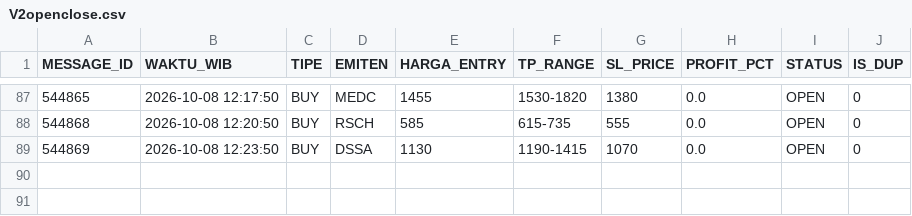
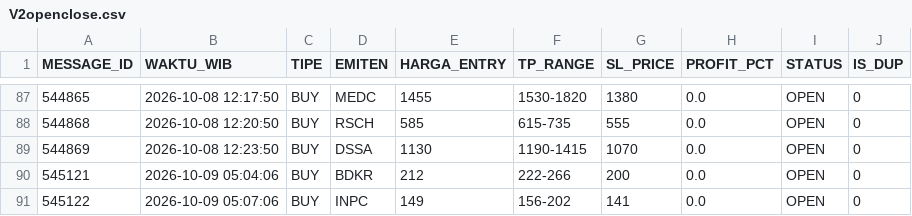
Before and after one commit to illusixTri/dashboard-rla, a CSV file: V2openclose.csv, drawn as a sheet; only a part is shown, gaps mark what is left out.

```diff
--- a/V2openclose.csv
+++ b/V2openclose.csv
@@ -89 +89,3 @@ MESSAGE_ID,WAKTU_WIB,TIPE,EMITEN,HARGA_ENTRY,TP_RANGE,SL_PRICE,PROFIT_PCT,STATUS
 544869,2026-10-08 12:23:50,BUY,DSSA,1130,1190-1415,1070,0.0,OPEN,0
+545121,2026-10-09 05:04:06,BUY,BDKR,212,222-266,200,0.0,OPEN,0
+545122,2026-10-09 05:07:06,BUY,INPC,149,156-202,141,0.0,OPEN,0
```
Also changed, not shown: portofolio_web.csv.
